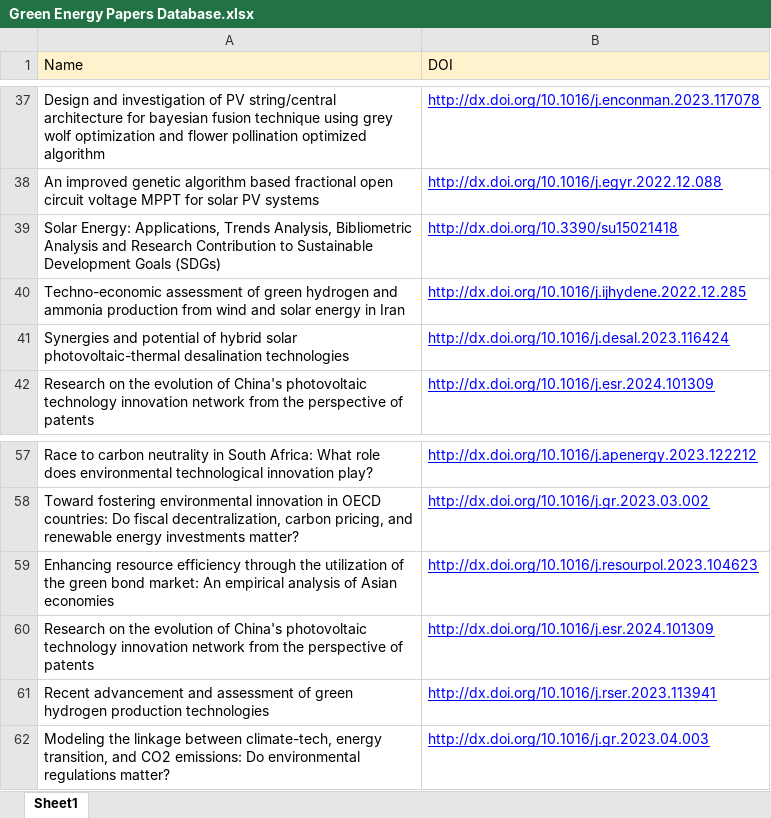
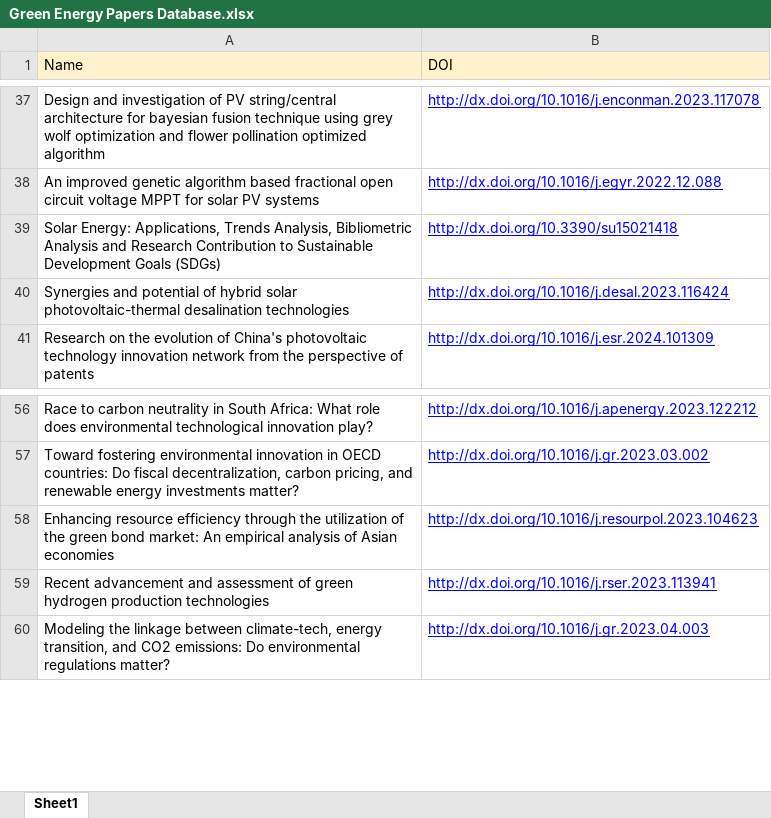
Before and after one commit to OscarElliott/Research-Paper-Clustering, an Excel workbook: data/raw/Green Energy Papers Database.xlsx, sheet Sheet1, drawn as a sheet; only a part is shown, gaps mark what is left out; values as stored, in another font and other column widths than the file's, no borders; charts and pictures not drawn; the diff names each change by its address in the sheet, - before the commit and + after, or states it on an @@ line.

```diff
--- a/data/raw/Green Energy Papers Database.xlsx (sheet Sheet1)
+++ b/data/raw/Green Energy Papers Database.xlsx (sheet Sheet1)
-row 40: Techno-economic assessment of green hydrogen and ammonia production from wind and solar energy in Iran | http://dx.doi.org/10.1016/j.ijhydene.2022.12.285
-row 60: Research on the evolution of China's photovoltaic technology innovation network from the perspective of patents | http://dx.doi.org/10.1016/j.esr.2024.101309
```
Also changed, not shown: charts or pictures, 17 other files.
